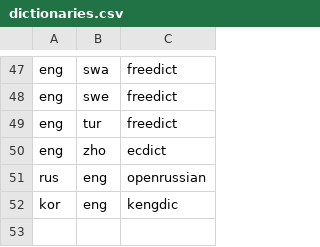
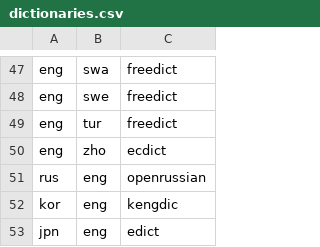
Before and after one commit to longjiang/zerotohero-cli, a CSV file: public/data/languages/dictionaries.csv, drawn as a sheet; only a part is shown, gaps mark what is left out; the diff names each change by its address in the sheet, - before the commit and + after, or states it on an @@ line.

```diff
--- a/public/data/languages/dictionaries.csv
+++ b/public/data/languages/dictionaries.csv
+row 53: jpn | eng | edict
```
Also changed, not shown: 8 other files.
